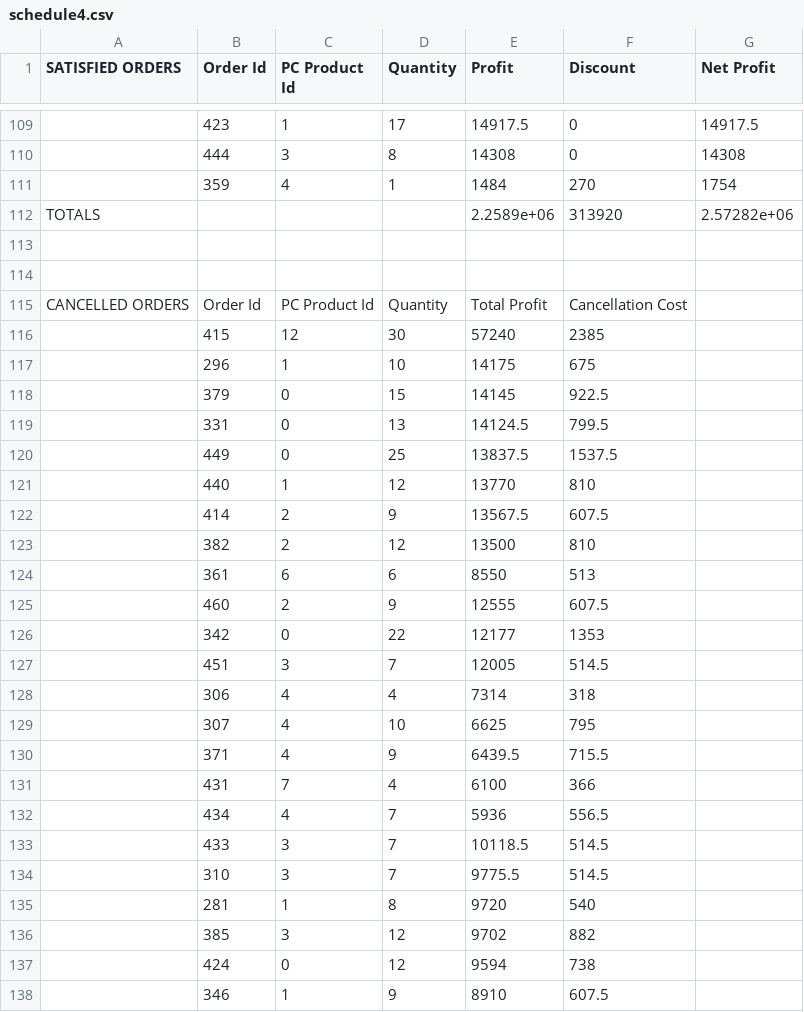
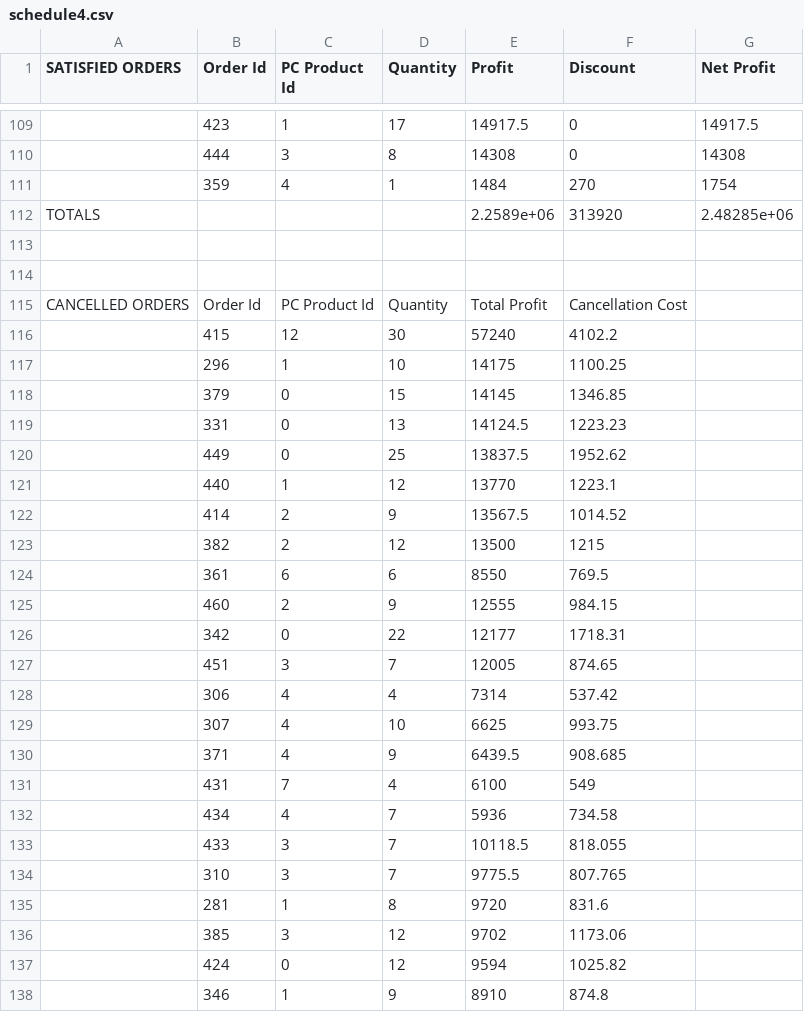
Before and after one commit to Cameron-McBroom/order-schedule, a CSV file: reports/schedule4.csv, drawn as a sheet; only a part is shown, gaps mark what is left out; the diff covers the shown part only.

```diff
--- a/reports/schedule4.csv
+++ b/reports/schedule4.csv
@@ -111,3 +111,3 @@
 "",359,4,1,1484,270,1754
-"TOTALS","","","",2.2589e+06,313920,2.57282e+06
+"TOTALS","","","",2.2589e+06,313920,2.48285e+06
 
@@ -115,24 +115,24 @@
 "CANCELLED ORDERS","Order Id","PC Product Id","Quantity","Total Profit","Cancellation Cost"
-"",415,12,30,57240,2385
-"",296,1,10,14175,675
-"",379,0,15,14145,922.5
-"",331,0,13,14124.5,799.5
-"",449,0,25,13837.5,1537.5
-"",440,1,12,13770,810
-"",414,2,9,13567.5,607.5
-"",382,2,12,13500,810
-"",361,6,6,8550,513
-"",460,2,9,12555,607.5
-"",342,0,22,12177,1353
-"",451,3,7,12005,514.5
-"",306,4,4,7314,318
-"",307,4,10,6625,795
-"",371,4,9,6439.5,715.5
-"",431,7,4,6100,366
-"",434,4,7,5936,556.5
-"",433,3,7,10118.5,514.5
-"",310,3,7,9775.5,514.5
-"",281,1,8,9720,540
-"",385,3,12,9702,882
-"",424,0,12,9594,738
-"",346,1,9,8910,607.5
+"",415,12,30,57240,4102.2
+"",296,1,10,14175,1100.25
+"",379,0,15,14145,1346.85
+"",331,0,13,14124.5,1223.23
+"",449,0,25,13837.5,1952.62
+"",440,1,12,13770,1223.1
+"",414,2,9,13567.5,1014.52
+"",382,2,12,13500,1215
+"",361,6,6,8550,769.5
+"",460,2,9,12555,984.15
+"",342,0,22,12177,1718.31
+"",451,3,7,12005,874.65
+"",306,4,4,7314,537.42
+"",307,4,10,6625,993.75
+"",371,4,9,6439.5,908.685
+"",431,7,4,6100,549
+"",434,4,7,5936,734.58
+"",433,3,7,10118.5,818.055
+"",310,3,7,9775.5,807.765
+"",281,1,8,9720,831.6
+"",385,3,12,9702,1173.06
+"",424,0,12,9594,1025.82
+"",346,1,9,8910,874.8
```
Also changed, not shown: 53 edited cells elsewhere in this file, reports/schedule.csv, reports/schedule1.csv, 11 other files.
